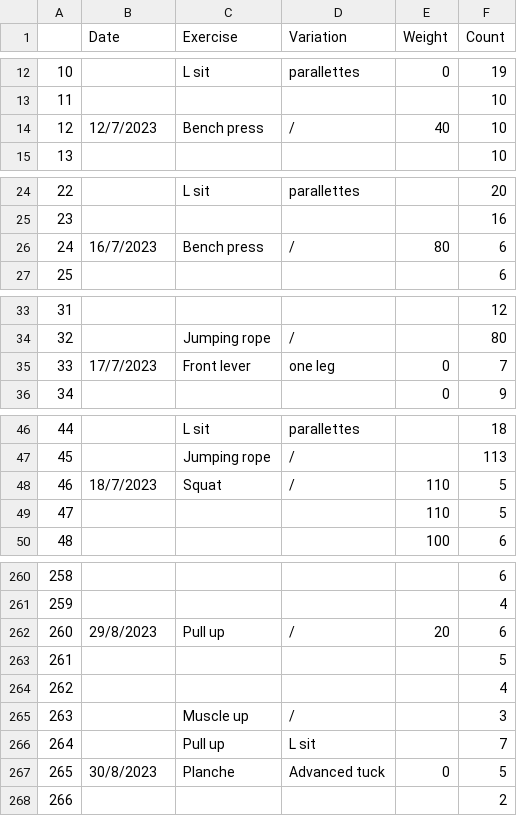
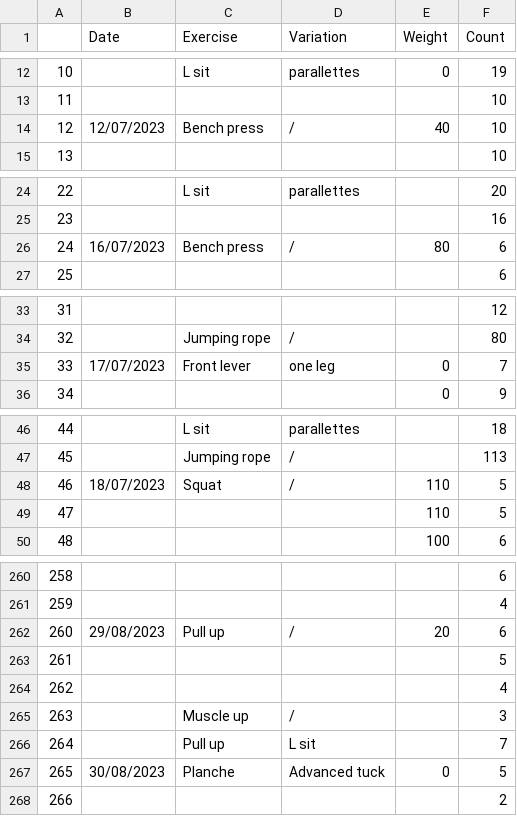
Before and after one commit to nelnn/workout-tracker, a CSV file: data/data.csv, drawn as a sheet; only a part is shown, gaps mark what is left out; the diff covers the shown part only.

```diff
--- a/data/data.csv
+++ b/data/data.csv
@@ -13,3 +13,3 @@
 11,,,,,10
-12,12/7/2023,Bench press,/,40,10
+12,12/07/2023,Bench press,/,40,10
 13,,,,,10
@@ -25,3 +25,3 @@
 23,,,,,16
-24,16/7/2023,Bench press,/,80,6
+24,16/07/2023,Bench press,/,80,6
 25,,,,,6
@@ -34,3 +34,3 @@
 32,,Jumping rope,/,,80
-33,17/7/2023,Front lever,one leg,0,7
+33,17/07/2023,Front lever,one leg,0,7
 34,,,,0,9
@@ -47,3 +47,3 @@
 45,,Jumping rope,/,,113
-46,18/7/2023,Squat,/,110,5
+46,18/07/2023,Squat,/,110,5
 47,,,,110,5
@@ -261,3 +261,3 @@
 259,,,,,4
-260,29/8/2023,Pull up,/,20,6
+260,29/08/2023,Pull up,/,20,6
 261,,,,,5
@@ -266,3 +266,3 @@
 264,,Pull up,L sit,,7
-265,30/8/2023,Planche,Advanced tuck,0,5
+265,30/08/2023,Planche,Advanced tuck,0,5
 266,,,,,2
```
Also changed, not shown: 5 removed rows and 49 edited cells elsewhere in this file, 8 other files.
